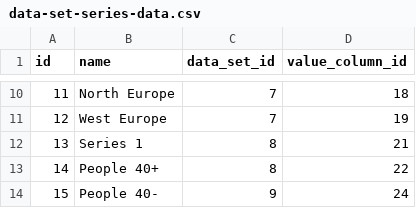
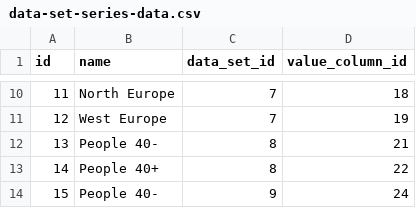
Before and after one commit to abixen/abixen-platform, a CSV file: abixen-platform-business-intelligence-service/src/main/resources/liquibase/import/data/data-set-series-data.csv, drawn as a sheet; only a part is shown, gaps mark what is left out.

Commit message:
Bad series name in demo charts. Fixed #1001

```diff
--- a/abixen-platform-business-intelligence-service/src/main/resources/liquibase/import/data/data-set-series-data.csv
+++ b/abixen-platform-business-intelligence-service/src/main/resources/liquibase/import/data/data-set-series-data.csv
@@ -11,3 +11,3 @@ id;name;data_set_id;value_column_id
 12; West Europe;7;19
-13; Series 1;8;21
+13; People 40-;8;21
 14; People 40+;8;22
```
